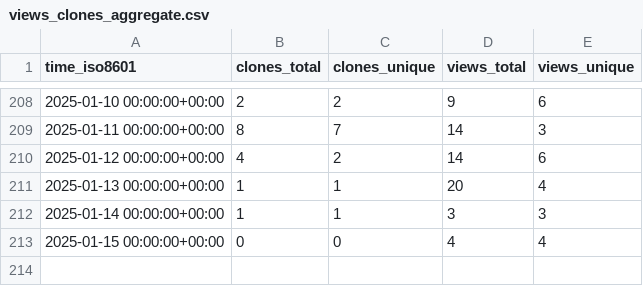
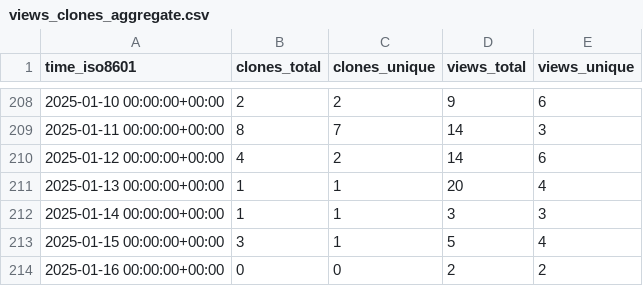
Before and after one commit to vishal2376/git-coach, a CSV file: vishal2376/git-coach/ghrs-data/views_clones_aggregate.csv, drawn as a sheet; only a part is shown, gaps mark what is left out.

```diff
--- a/vishal2376/git-coach/ghrs-data/views_clones_aggregate.csv
+++ b/vishal2376/git-coach/ghrs-data/views_clones_aggregate.csv
@@ -212,2 +212,3 @@ time_iso8601,clones_total,clones_unique,views_total,views_unique
 2025-01-14 00:00:00+00:00,1,1,3,3
-2025-01-15 00:00:00+00:00,0,0,4,4
+2025-01-15 00:00:00+00:00,3,1,5,4
+2025-01-16 00:00:00+00:00,0,0,2,2
```
Also changed, not shown: 1 other file.
